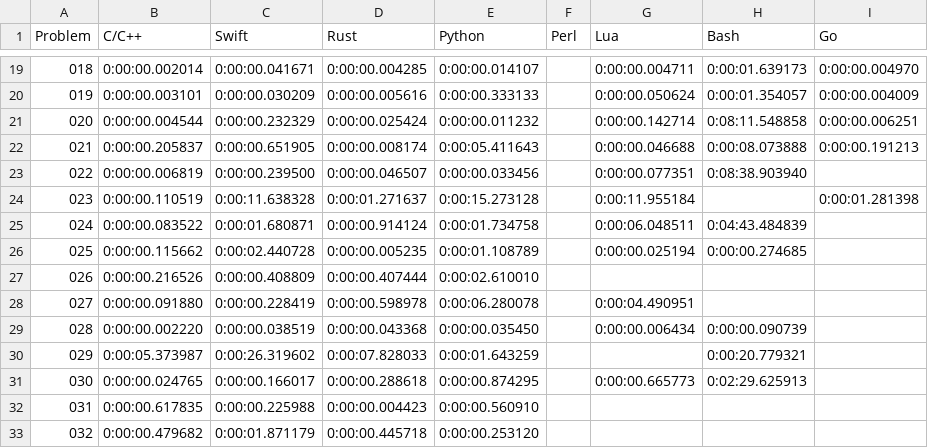
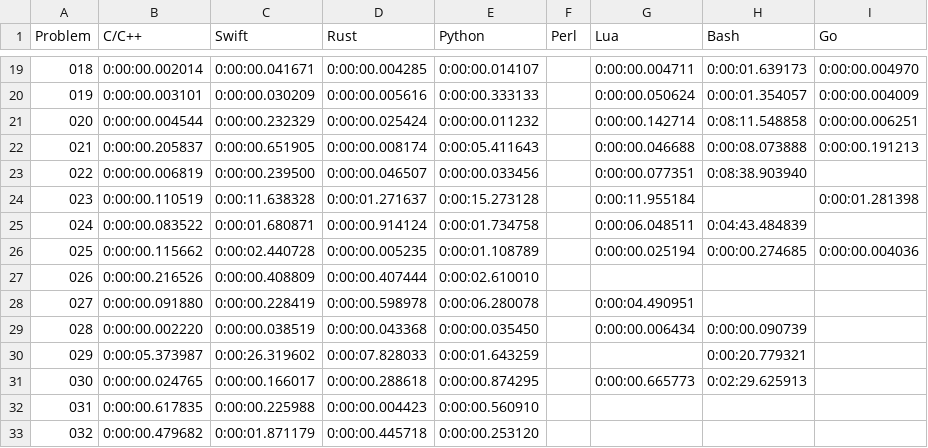
Before and after one commit to mryingster/ProjectEuler, a CSV file: times.csv, drawn as a sheet; only a part is shown, gaps mark what is left out.

Commit message:
Adding solution for problem 25 in Go.

```diff
--- a/times.csv
+++ b/times.csv
@@ -25,3 +25,3 @@ Problem,C/C++,Swift,Rust,Python,Perl,Lua,Bash,Go
 024,0:00:00.083522,0:00:01.680871,0:00:00.914124,0:00:01.734758,,0:00:06.048511,0:04:43.484839,
-025,0:00:00.115662,0:00:02.440728,0:00:00.005235,0:00:01.108789,,0:00:00.025194,0:00:00.274685,
+025,0:00:00.115662,0:00:02.440728,0:00:00.005235,0:00:01.108789,,0:00:00.025194,0:00:00.274685,0:00:00.004036
 026,0:00:00.216526,0:00:00.408809,0:00:00.407444,0:00:02.610010,,,,
```
Also changed, not shown: 1 other file.
